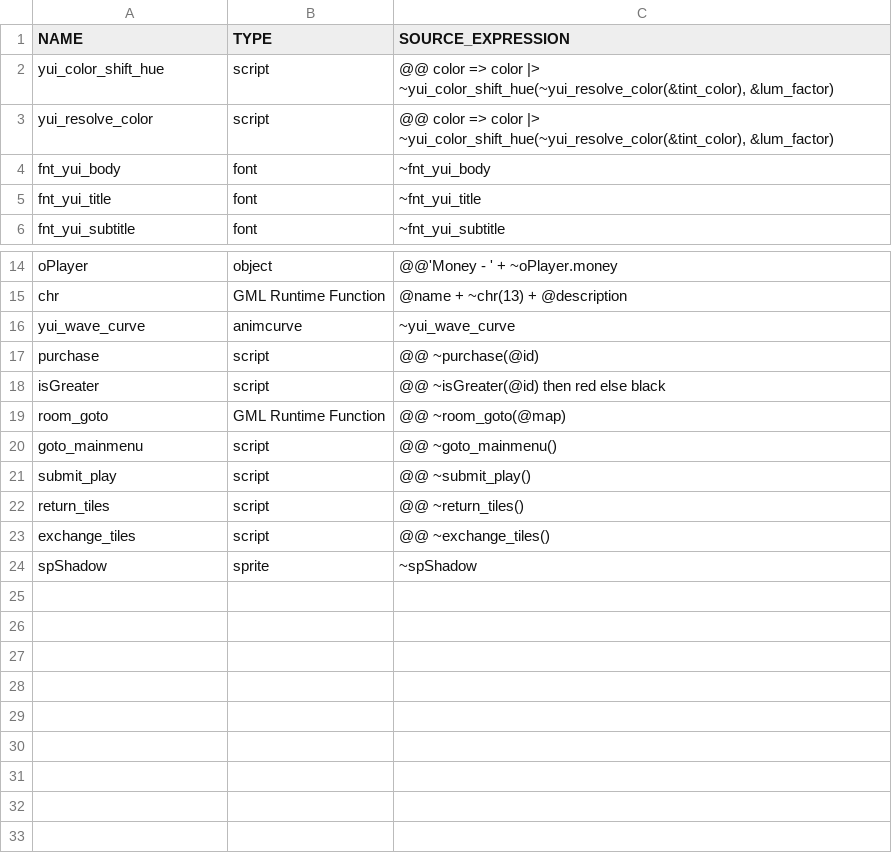
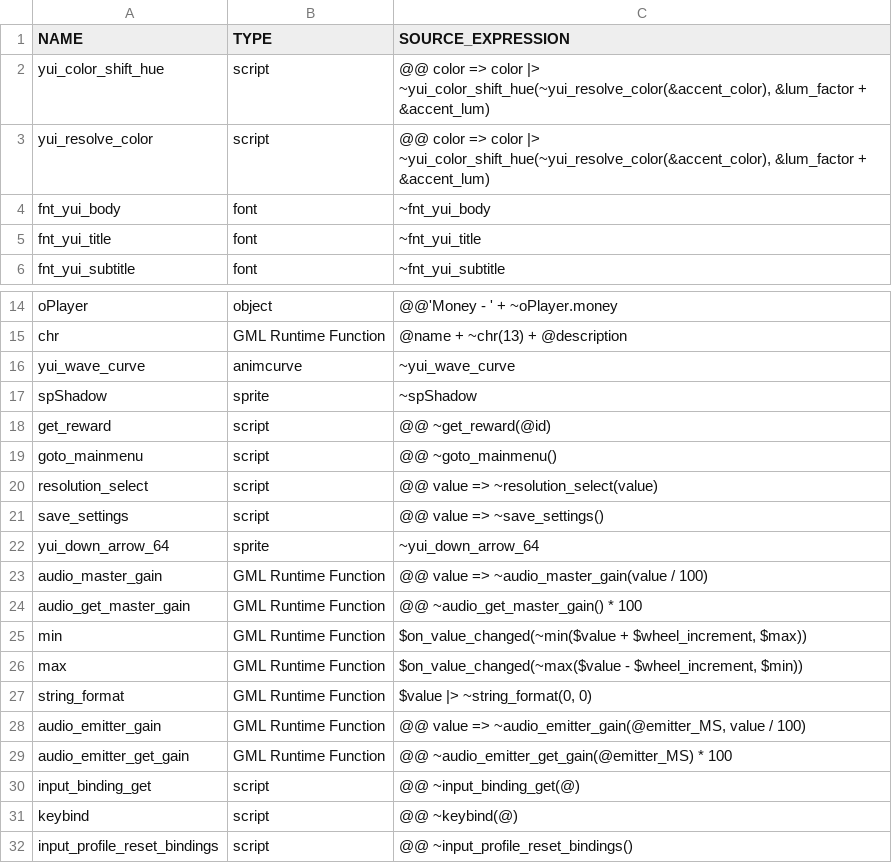
Before and after one commit to flowershoppe/Scramble, a CSV file: datafiles/logs/yui_asset_use_log.csv, drawn as a sheet; only a part is shown, gaps mark what is left out.

Commit message:
rewards cleanup

```diff
--- a/datafiles/logs/yui_asset_use_log.csv
+++ b/datafiles/logs/yui_asset_use_log.csv
@@ -1,4 +1,4 @@
 NAME, TYPE, SOURCE_EXPRESSION
-yui_color_shift_hue, script, "@@ color => color |> ~yui_color_shift_hue(~yui_resolve_color(&tint_color), &lum_factor)"
-yui_resolve_color, script, "@@ color => color |> ~yui_color_shift_hue(~yui_resolve_color(&tint_color), &lum_factor)"
+yui_color_shift_hue, script, "@@ color => color |> ~yui_color_shift_hue(~yui_resolve_color(&accent_color), &lum_factor + &accent_lum)"
+yui_resolve_color, script, "@@ color => color |> ~yui_color_shift_hue(~yui_resolve_color(&accent_color), &lum_factor + &accent_lum)"
 fnt_yui_body, font, "~fnt_yui_body"
@@ -16,9 +16,17 @@ chr, GML Runtime Function, "@name + ~chr(13) + @description"
 yui_wave_curve, animcurve, "~yui_wave_curve"
-purchase, script, "@@ ~purchase(@id)"
-isGreater, script, "@@ ~isGreater(@id) then red else black"
-room_goto, GML Runtime Function, "@@ ~room_goto(@map)"
+spShadow, sprite, "~spShadow"
+get_reward, script, "@@ ~get_reward(@id)"
 goto_mainmenu, script, "@@ ~goto_mainmenu()"
-submit_play, script, "@@ ~submit_play()"
-return_tiles, script, "@@ ~return_tiles()"
-exchange_tiles, script, "@@ ~exchange_tiles()"
-spShadow, sprite, "~spShadow"
+resolution_select, script, "@@ value => ~resolution_select(value)"
+save_settings, script, "@@ value => ~save_settings()"
+yui_down_arrow_64, sprite, "~yui_down_arrow_64"
+audio_master_gain, GML Runtime Function, "@@ value => ~audio_master_gain(value / 100)"
+audio_get_master_gain, GML Runtime Function, "@@ ~audio_get_master_gain() * 100"
+min, GML Runtime Function, "$on_value_changed(~min($value + $wheel_increment, $max))"
+max, GML Runtime Function, "$on_value_changed(~max($value - $wheel_increment, $min))"
+string_format, GML Runtime Function, "$value |> ~string_format(0, 0)"
+audio_emitter_gain, GML Runtime Function, "@@ value => ~audio_emitter_gain(@emitter_MS, value / 100)"
+audio_emitter_get_gain, GML Runtime Function, "@@ ~audio_emitter_get_gain(@emitter_MS) * 100"
+input_binding_get, script, "@@ ~input_binding_get(@)"
+keybind, script, "@@ ~keybind(@)"
+input_profile_reset_bindings, script, "@@ ~input_profile_reset_bindings()"
```
Also changed, not shown: 18 other files.
